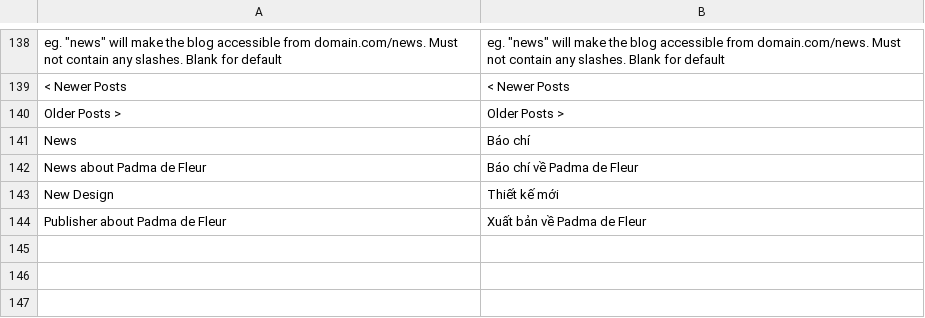
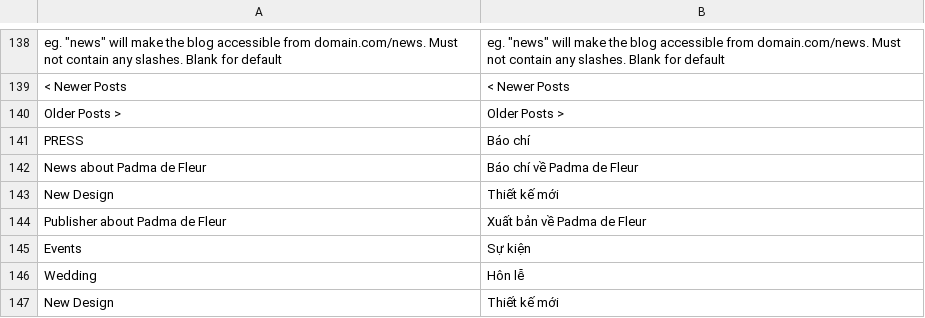
Before and after one commit to dinhtuan0108/ecom_pdf, a CSV file: app/locale/vi_VN/AW_Blog.csv, drawn as a sheet; only a part is shown, gaps mark what is left out; the diff names each change by its address in the sheet, - before the commit and + after, or states it on an @@ line.

```diff
--- a/app/locale/vi_VN/AW_Blog.csv
+++ b/app/locale/vi_VN/AW_Blog.csv
-A141: News
+A141: PRESS
+row 145: Events | Sự kiện
+row 146: Wedding | Hôn lễ
+row 147: New Design | Thiết kế mới
```
Also changed, not shown: 7 other files.
